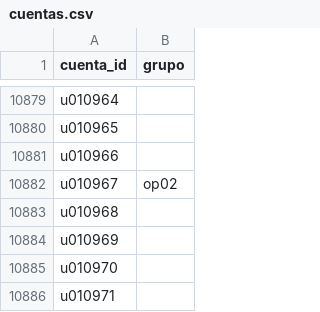
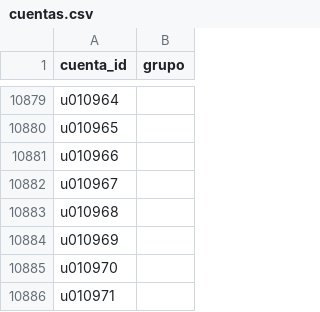
Before and after one commit to valentinodonayo/qualydata-big-data, a CSV file: entrega/cuentas.csv, drawn as a sheet; only a part is shown, gaps mark what is left out.

```diff
--- a/entrega/cuentas.csv
+++ b/entrega/cuentas.csv
@@ -10881,3 +10881,3 @@ u010965,
 u010966,
-u010967,op02
+u010967,
 u010968,
```
Also changed, not shown: experimentos/runs.csv, 2 other files.
